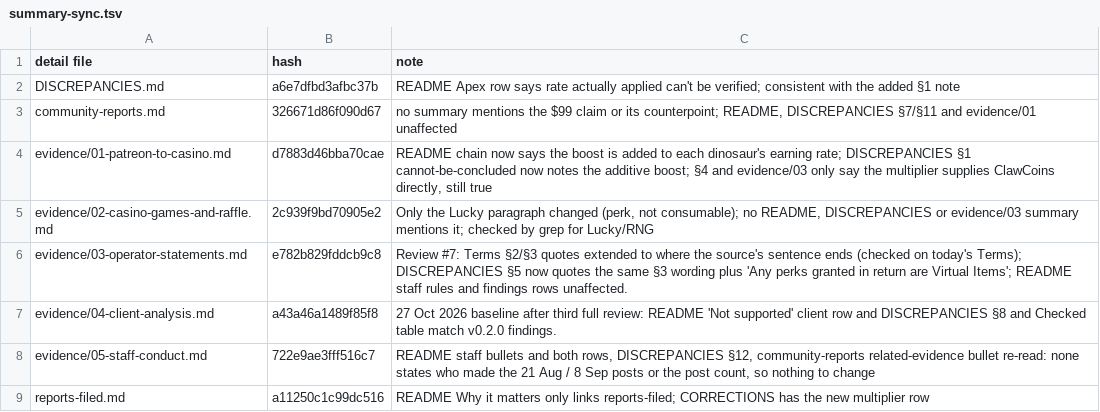
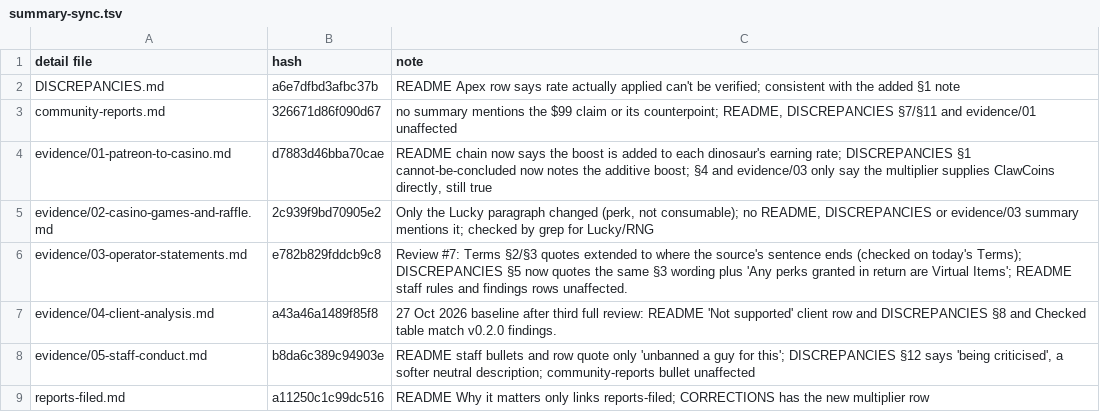
Before and after one commit to scumxposer/dino-den-evidence, a TSV file: tools/summary-sync.tsv, drawn as a sheet.

```diff
--- a/tools/summary-sync.tsv
+++ b/tools/summary-sync.tsv
@@ -7,3 +7,3 @@ evidence/03-operator-statements.md	e782b829fddcb9c8	Review #7: Terms §2/§3 quo
 evidence/04-client-analysis.md	a43a46a1489f85f8	27 Oct 2026 baseline after third full review: README 'Not supported' client row and DISCREPANCIES §8 and Checked table match v0.2.0 findings.
-evidence/05-staff-conduct.md	722e9ae3fff516c7	README staff bullets and both rows, DISCREPANCIES §12, community-reports related-evidence bullet re-read: none states who made the 21 Aug / 8 Sep posts or the post count, so nothing to change
+evidence/05-staff-conduct.md	b8da6c389c94903e	README staff bullets and row quote only 'unbanned a guy for this'; DISCREPANCIES §12 says 'being criticised', a softer neutral description; community-reports bullet unaffected
 reports-filed.md	a11250c1c99dc516	README Why it matters only links reports-filed; CORRECTIONS has the new multiplier row
```
Also changed, not shown: tools/reviewed-wording.tsv, 5 other files.
